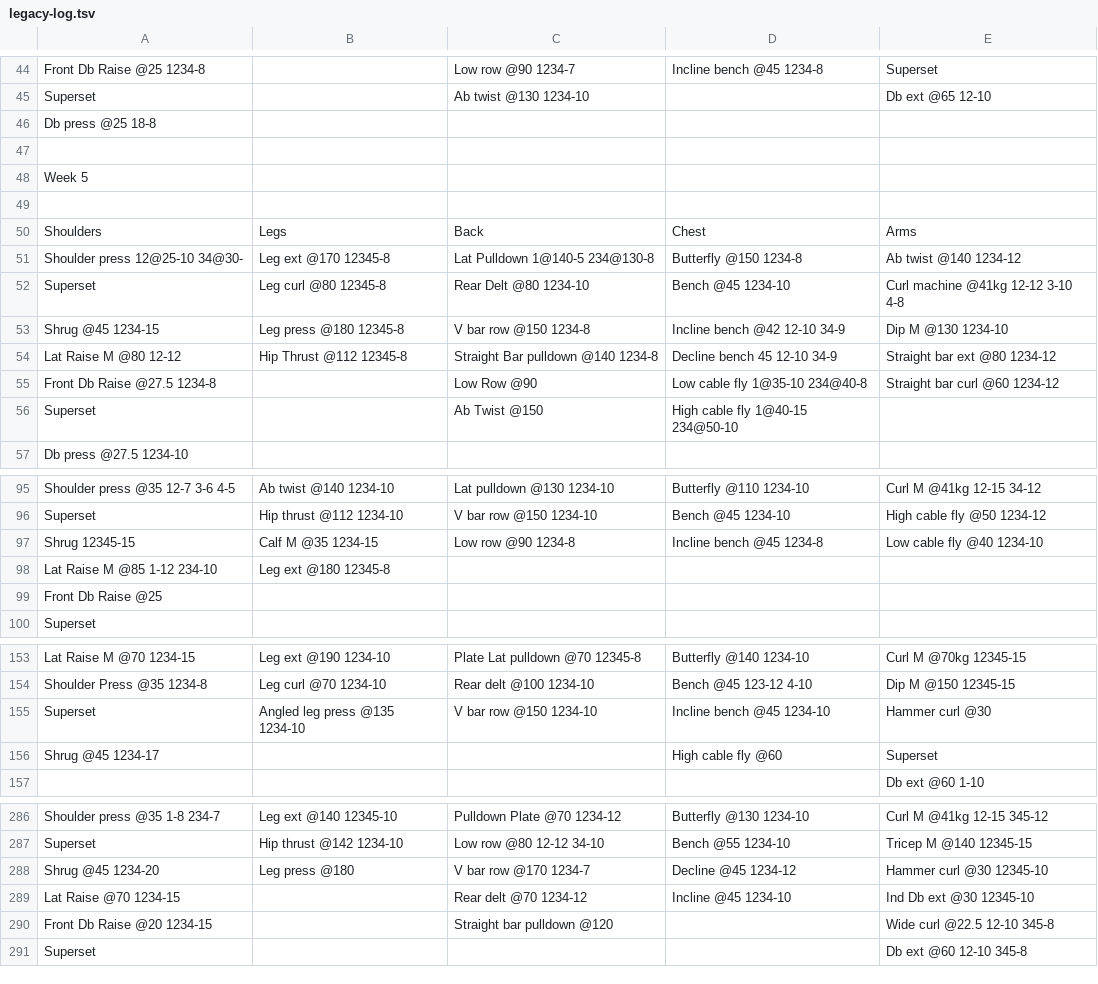
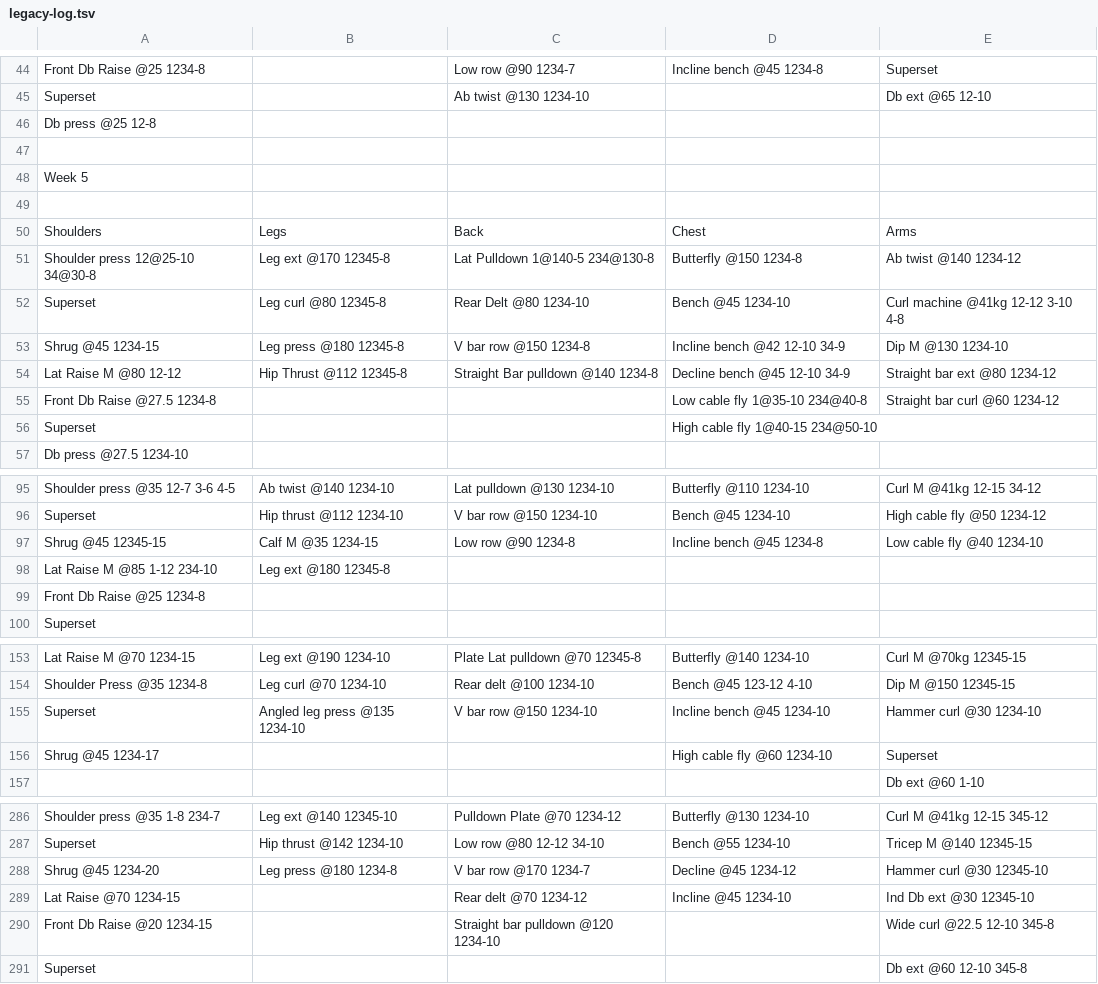
Before and after one commit to arios91/workout_tracker_flutter, a TSV file: docs/legacy-log.tsv, drawn as a sheet; only a part is shown, gaps mark what is left out; the diff covers the shown part only.

```diff
--- a/docs/legacy-log.tsv
+++ b/docs/legacy-log.tsv
@@ -45,3 +45,3 @@ Front Db Raise @25 1234-8		Low row @90 1234-7	Incline bench @45 1234-8	Superset
 Superset		Ab twist @130 1234-10		Db ext @65 12-10
-Db press @25 18-8				
+Db press @25 12-8				
 				
@@ -50,8 +50,8 @@ Week 5
 Shoulders	Legs	Back	Chest	Arms
-Shoulder press 12@25-10 34@30-	Leg ext @170 12345-8	Lat Pulldown 1@140-5 234@130-8	Butterfly @150 1234-8	Ab twist @140 1234-12
+Shoulder press 12@25-10 34@30-8	Leg ext @170 12345-8	Lat Pulldown 1@140-5 234@130-8	Butterfly @150 1234-8	Ab twist @140 1234-12
 Superset	Leg curl @80 12345-8	Rear Delt @80 1234-10	Bench @45 1234-10	Curl machine @41kg 12-12 3-10 4-8
 Shrug @45 1234-15	Leg press @180 12345-8	V bar row @150 1234-8	Incline bench @42 12-10 34-9	Dip M @130 1234-10
-Lat Raise M @80 12-12	Hip Thrust @112 12345-8	Straight Bar pulldown @140 1234-8	Decline bench 45 12-10 34-9	Straight bar ext @80 1234-12
-Front Db Raise @27.5 1234-8		Low Row @90	Low cable fly 1@35-10 234@40-8	Straight bar curl @60 1234-12
-Superset		Ab Twist @150	High cable fly 1@40-15 234@50-10	
+Lat Raise M @80 12-12	Hip Thrust @112 12345-8	Straight Bar pulldown @140 1234-8	Decline bench @45 12-10 34-9	Straight bar ext @80 1234-12
+Front Db Raise @27.5 1234-8			Low cable fly 1@35-10 234@40-8	Straight bar curl @60 1234-12
+Superset			High cable fly 1@40-15 234@50-10	
 Db press @27.5 1234-10				
@@ -96,5 +96,5 @@ Shoulder press @35 12-7 3-6 4-5	Ab twist @140 1234-10	Lat pulldown @130 1234-10
 Superset	Hip thrust @112 1234-10	V bar row @150 1234-10	Bench @45 1234-10	High cable fly @50 1234-12
-Shrug 12345-15	Calf M @35 1234-15	Low row @90 1234-8	Incline bench @45 1234-8	Low cable fly @40 1234-10
+Shrug @45 12345-15	Calf M @35 1234-15	Low row @90 1234-8	Incline bench @45 1234-8	Low cable fly @40 1234-10
 Lat Raise M @85 1-12 234-10	Leg ext @180 12345-8			
-Front Db Raise @25				
+Front Db Raise @25 1234-8				
 Superset				
@@ -154,4 +154,4 @@ Lat Raise M @70 1234-15	Leg ext @190 1234-10	Plate Lat pulldown @70 12345-8	Butt
 Shoulder Press @35 1234-8	Leg curl @70 1234-10	Rear delt @100 1234-10	Bench @45 123-12 4-10	Dip M @150 12345-15
-Superset	Angled leg press @135 1234-10	V bar row @150 1234-10	Incline bench @45 1234-10	Hammer curl @30
-Shrug @45 1234-17			High cable fly @60 	Superset
+Superset	Angled leg press @135 1234-10	V bar row @150 1234-10	Incline bench @45 1234-10	Hammer curl @30 1234-10
+Shrug @45 1234-17			High cable fly @60 1234-10	Superset
 				Db ext @60 1-10
@@ -287,5 +287,5 @@ Shoulder press @35 1-8 234-7	Leg ext @140 12345-10	Pulldown Plate @70 1234-12	Bu
 Superset	Hip thrust @142 1234-10	Low row @80 12-12 34-10	Bench @55 1234-10	Tricep M @140 12345-15
-Shrug @45 1234-20	Leg press @180	V bar row @170 1234-7	Decline @45 1234-12	Hammer curl @30 12345-10
+Shrug @45 1234-20	Leg press @180 1234-8	V bar row @170 1234-7	Decline @45 1234-12	Hammer curl @30 12345-10
 Lat Raise @70 1234-15		Rear delt @70 1234-12	Incline @45 1234-10	Ind Db ext @30 12345-10
-Front Db Raise @20 1234-15		Straight bar pulldown @120		Wide curl @22.5 12-10 345-8
+Front Db Raise @20 1234-15		Straight bar pulldown @120 1234-10		Wide curl @22.5 12-10 345-8
 Superset				Db ext @60 12-10 345-8
```
Also changed, not shown: 1 added row and 10 edited cells elsewhere in this file, 13 other files.
